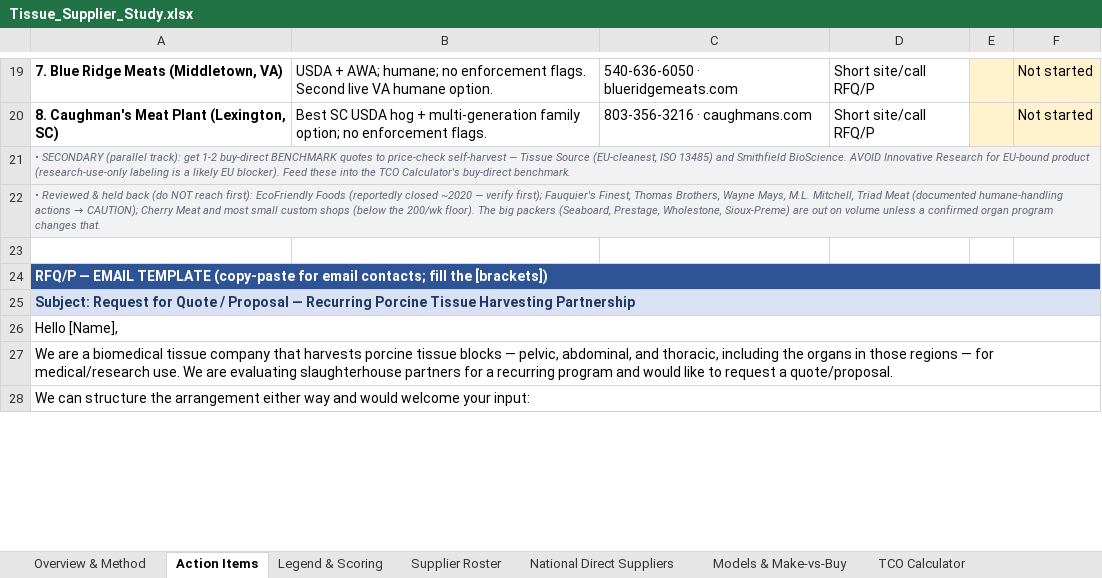
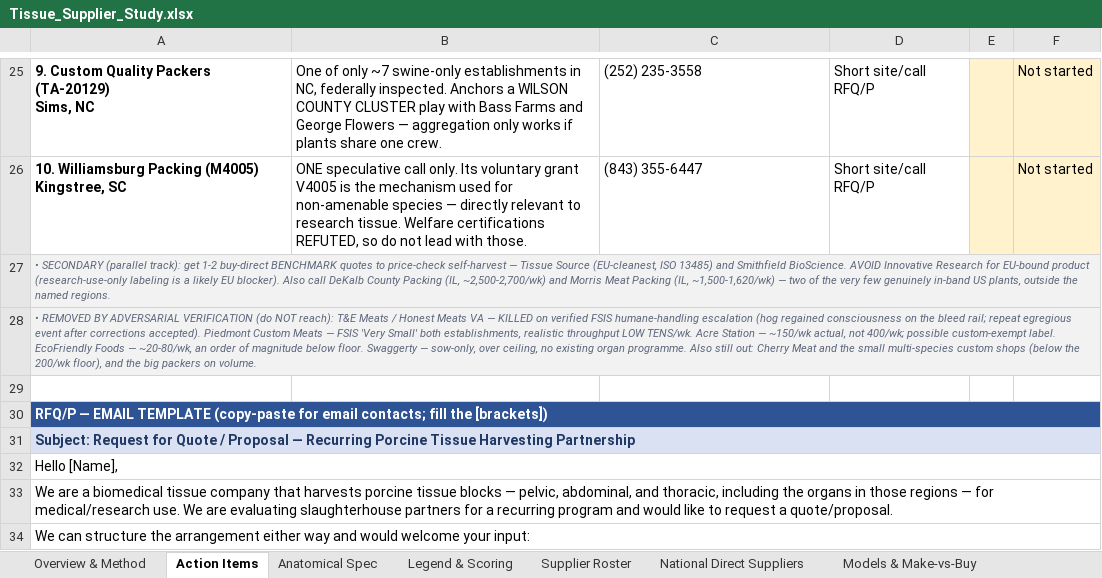
Before and after one commit to naviero1/Claude-Works, an Excel workbook: Tissue Supplier Research/Tissue_Supplier_Study.xlsx, sheet Action Items, drawn as a sheet; only a part is shown, gaps mark what is left out; values as stored, in another font and other column widths than the file's, no borders; addresses are those after the commit; ↵ is a line break in a cell; the diff covers the shown part only; the diff names each change by its address in the sheet, - before the commit and + after, or states it on an @@ line.

```diff
--- a/Tissue Supplier Research/Tissue_Supplier_Study.xlsx (sheet Action Items)
+++ b/Tissue Supplier Research/Tissue_Supplier_Study.xlsx (sheet Action Items)
+sheet tab: Anatomical Spec
-A25: 7. Blue Ridge Meats (Middletown, VA)
+A25: 9. Custom Quality Packers (TA-20129) ↵ Sims, NC
-B25: USDA + AWA; humane; no enforcement flags. Second live VA humane option.
+B25: One of only ~7 swine-only establishments in NC, federally inspected. Anchors a WILSON COUNTY CLUSTER play with Bass Farms and George Flowers — aggregation only works if plants share one crew.
-C25: 540-636-6050 · blueridgemeats.com
+C25: (252) 235-3558
-A26: 8. Caughman's Meat Plant (Lexington, SC)
+A26: 10. Williamsburg Packing (M4005) ↵ Kingstree, SC
-B26: Best SC USDA hog + multi-generation family option; no enforcement flags.
+B26: ONE speculative call only. Its voluntary grant V4005 is the mechanism used for non-amenable species — directly relevant to research tissue. Welfare certifications REFUTED, so do not lead with those.
-C26: 803-356-3216 · caughmans.com
+C26: (843) 355-6447
-A27: …EU blocker). Feed these into the TCO Calculator's buy-direct benchmark.
+A27: …EU blocker). Also call DeKalb County Packing (IL, ~2,500-2,700/wk) and Morris Meat Packing (IL, ~1,500-1,620/wk) — two of the very few genuinely in-band US plants, outside the named regions.
@@ A28: • Reviewed & held back (do NOT reach first): EcoFriendly Foods (reportedly closed ~2020 — verify first); Fauquier's Finest, Thomas Brothers, Wayne Mays, M.L. Mitchell, Triad Meat (documented humane-handling actions → CAUTION); Cherry Meat and most small custom shops (below the 200/wk floor). The big packers (Seaboard, Prestage, Wholestone, Sioux-Preme) are out on volume unless a confirmed organ program changes that. → • REMOVED BY ADVERSARIAL VERIFICATION (do NOT reach): T&E Meats / Honest Meats VA — KILLED on verified FSIS humane-handling escalation (hog regained consciousness on the bleed rail; repeat egregious event after corrections accepted). Piedmont Custom Meats — FSIS 'Very Small' both establishments, realistic throughput LOW TENS/wk. Acre Station — ~150/wk actual, not 400/wk; possible custom-exempt label. EcoFriendly Foods — ~20-80/wk, an order of magnitude below floor. Swaggerty — sow-only, over ceiling, no existing organ programme. Also still out: Cherry Meat and the small multi-species custom shops (below the 200/wk floor), and the big packers on volume. @@
```
Also changed, not shown: 7 added rows, 1 removed row and 23 edited cells elsewhere in this sheet, 1 other file.
